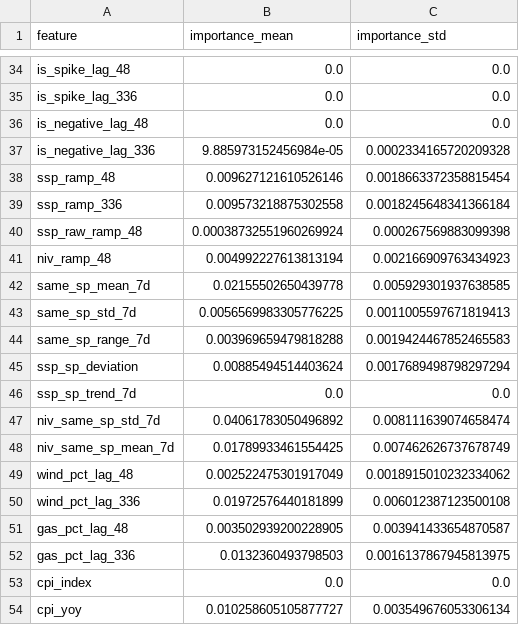
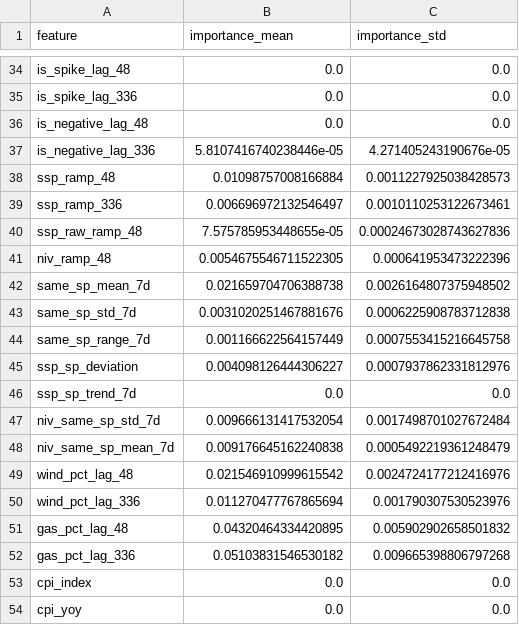
Before and after one commit to liudi23/uk-system-price-forecast, a CSV file: model_assets/phase3_shape_importance.csv, drawn as a sheet; only a part is shown, gaps mark what is left out; the diff covers the shown part only.

```diff
--- a/model_assets/phase3_shape_importance.csv
+++ b/model_assets/phase3_shape_importance.csv
@@ -36,19 +36,19 @@ is_spike_lag_336,0.0,0.0
 is_negative_lag_48,0.0,0.0
-is_negative_lag_336,9.885973152456984e-05,0.0002334165720209328
-ssp_ramp_48,0.009627121610526146,0.0018663372358815454
-ssp_ramp_336,0.009573218875302558,0.0018245648341366184
-ssp_raw_ramp_48,0.00038732551960269924,0.000267569883099398
-niv_ramp_48,0.004992227613813194,0.002166909763434923
-same_sp_mean_7d,0.02155502650439778,0.005929301937638585
-same_sp_std_7d,0.0056569983305776225,0.0011005597671819413
-same_sp_range_7d,0.003969659479818288,0.0019424467852465583
-ssp_sp_deviation,0.00885494514403624,0.0017689498798297294
+is_negative_lag_336,5.8107416740238446e-05,4.271405243190676e-05
+ssp_ramp_48,0.01098757008166884,0.0011227925038428573
+ssp_ramp_336,0.006696972132546497,0.0010110253122673461
+ssp_raw_ramp_48,7.575785953448655e-05,0.00024673028743627836
+niv_ramp_48,0.0054675546711522305,0.000641953473222396
+same_sp_mean_7d,0.021659704706388738,0.0026164807375948502
+same_sp_std_7d,0.0031020251467881676,0.0006225908783712838
+same_sp_range_7d,0.001166622564157449,0.0007553415216645758
+ssp_sp_deviation,0.004098126444306227,0.0007937862331812976
 ssp_sp_trend_7d,0.0,0.0
-niv_same_sp_std_7d,0.04061783050496892,0.008111639074658474
-niv_same_sp_mean_7d,0.01789933461554425,0.007462626737678749
-wind_pct_lag_48,0.002522475301917049,0.0018915010232334062
-wind_pct_lag_336,0.01972576440181899,0.006012387123500108
-gas_pct_lag_48,0.003502939200228905,0.003941433654870587
-gas_pct_lag_336,0.0132360493798503,0.0016137867945813975
+niv_same_sp_std_7d,0.009666131417532054,0.0017498701027672484
+niv_same_sp_mean_7d,0.009176645162240838,0.0005492219361248479
+wind_pct_lag_48,0.021546910999615542,0.0024724177212416976
+wind_pct_lag_336,0.011270477767865694,0.001790307530523976
+gas_pct_lag_48,0.04320464334420895,0.005902902658501832
+gas_pct_lag_336,0.05103831546530182,0.009665398806797268
 cpi_index,0.0,0.0
-cpi_yoy,0.010258605105877727,0.003549676053306134
+cpi_yoy,0.0,0.0
```
Also changed, not shown: 90 edited cells elsewhere in this file, model_assets/forecasts/forecast_phase3_2026-06-05.csv, model_assets/phase3_level_importance.csv, 13 other files.
